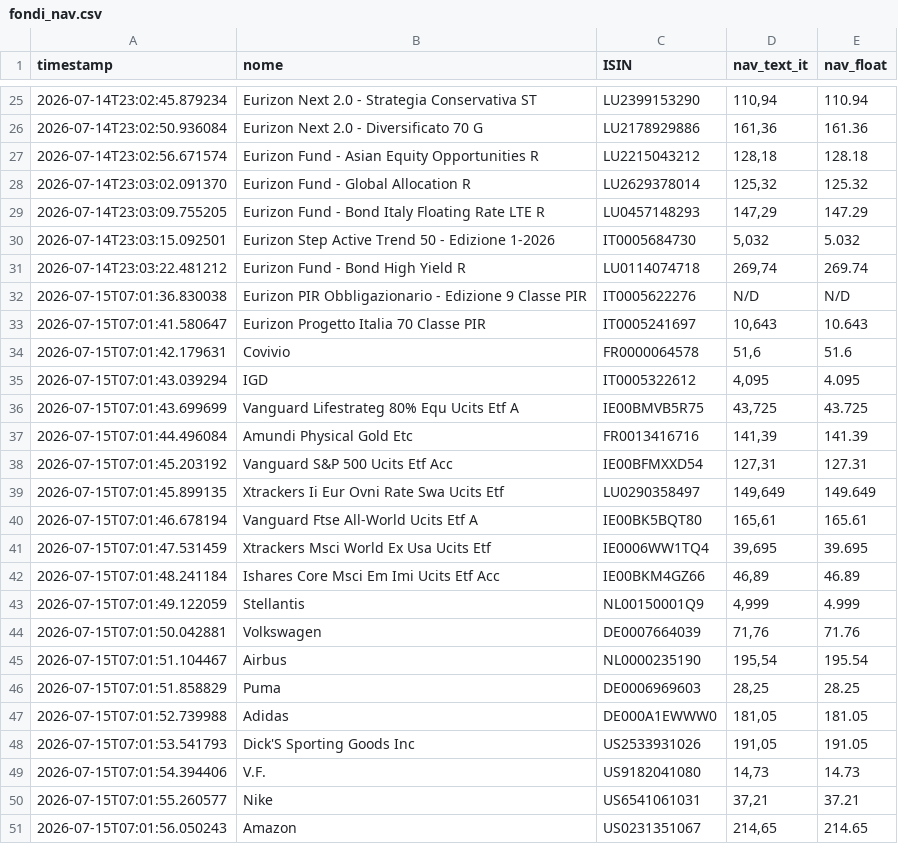
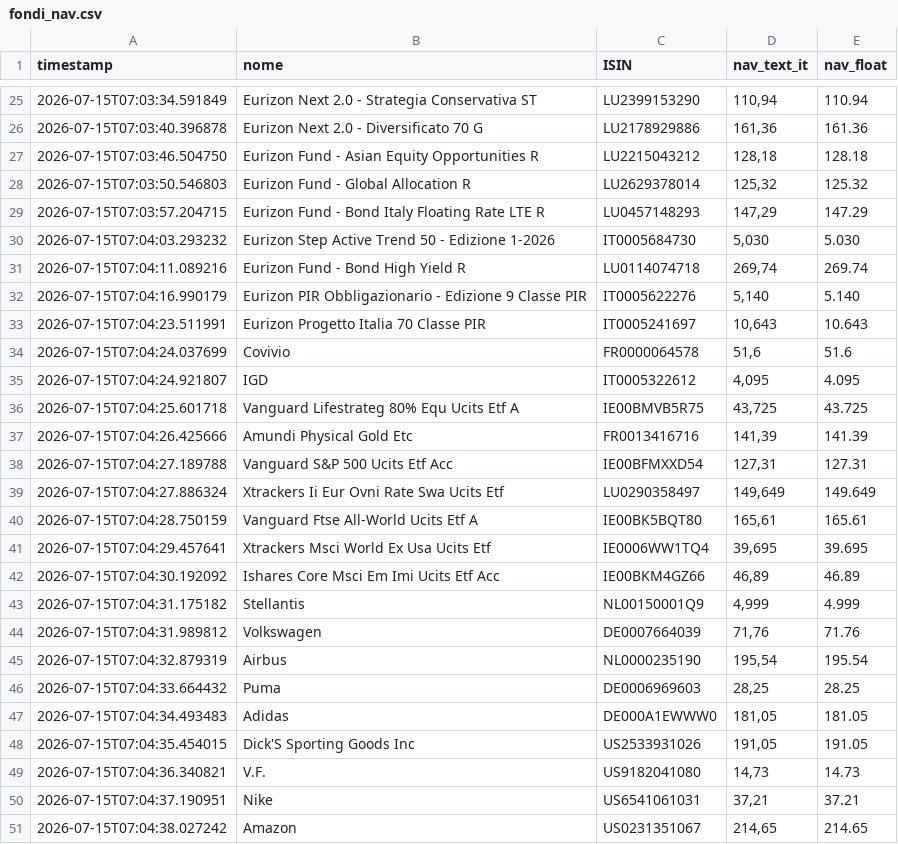
Before and after one commit to Marchino1978/portfolio, a CSV file: data/fondi_nav.csv, drawn as a sheet; only a part is shown, gaps mark what is left out; the diff covers the shown part only.

```diff
--- a/data/fondi_nav.csv
+++ b/data/fondi_nav.csv
@@ -25,27 +25,27 @@ timestamp;nome;ISIN;nav_text_it;nav_float
-2026-07-14T23:02:45.879234;Eurizon Next 2.0 - Strategia Conservativa ST;LU2399153290;110,94;110.94
-2026-07-14T23:02:50.936084;Eurizon Next 2.0 - Diversificato 70 G;LU2178929886;161,36;161.36
-2026-07-14T23:02:56.671574;Eurizon Fund - Asian Equity Opportunities R;LU2215043212;128,18;128.18
-2026-07-14T23:03:02.091370;Eurizon Fund - Global Allocation R;LU2629378014;125,32;125.32
-2026-07-14T23:03:09.755205;Eurizon Fund - Bond Italy Floating Rate LTE R;LU0457148293;147,29;147.29
-2026-07-14T23:03:15.092501;Eurizon Step Active Trend 50 - Edizione 1-2026;IT0005684730;5,032;5.032
-2026-07-14T23:03:22.481212;Eurizon Fund - Bond High Yield R;LU0114074718;269,74;269.74
-2026-07-15T07:01:36.830038;Eurizon PIR Obbligazionario - Edizione 9 Classe PIR;IT0005622276;N/D;N/D
-2026-07-15T07:01:41.580647;Eurizon Progetto Italia 70 Classe PIR;IT0005241697;10,643;10.643
-2026-07-15T07:01:42.179631;Covivio;FR0000064578;51,6;51.6
-2026-07-15T07:01:43.039294;IGD;IT0005322612;4,095;4.095
-2026-07-15T07:01:43.699699;Vanguard Lifestrateg 80% Equ Ucits Etf A;IE00BMVB5R75;43,725;43.725
-2026-07-15T07:01:44.496084;Amundi Physical Gold Etc;FR0013416716;141,39;141.39
-2026-07-15T07:01:45.203192;Vanguard S&P 500 Ucits Etf Acc;IE00BFMXXD54;127,31;127.31
-2026-07-15T07:01:45.899135;Xtrackers Ii Eur Ovni Rate Swa Ucits Etf;LU0290358497;149,649;149.649
-2026-07-15T07:01:46.678194;Vanguard Ftse All-World Ucits Etf A;IE00BK5BQT80;165,61;165.61
-2026-07-15T07:01:47.531459;Xtrackers Msci World Ex Usa Ucits Etf;IE0006WW1TQ4;39,695;39.695
-2026-07-15T07:01:48.241184;Ishares Core Msci Em Imi Ucits Etf Acc;IE00BKM4GZ66;46,89;46.89
-2026-07-15T07:01:49.122059;Stellantis;NL00150001Q9;4,999;4.999
-2026-07-15T07:01:50.042881;Volkswagen;DE0007664039;71,76;71.76
-2026-07-15T07:01:51.104467;Airbus;NL0000235190;195,54;195.54
-2026-07-15T07:01:51.858829;Puma;DE0006969603;28,25;28.25
-2026-07-15T07:01:52.739988;Adidas;DE000A1EWWW0;181,05;181.05
-2026-07-15T07:01:53.541793;Dick'S Sporting Goods Inc;US2533931026;191,05;191.05
-2026-07-15T07:01:54.394406;V.F.;US9182041080;14,73;14.73
-2026-07-15T07:01:55.260577;Nike;US6541061031;37,21;37.21
-2026-07-15T07:01:56.050243;Amazon;US0231351067;214,65;214.65
+2026-07-15T07:03:34.591849;Eurizon Next 2.0 - Strategia Conservativa ST;LU2399153290;110,94;110.94
+2026-07-15T07:03:40.396878;Eurizon Next 2.0 - Diversificato 70 G;LU2178929886;161,36;161.36
+2026-07-15T07:03:46.504750;Eurizon Fund - Asian Equity Opportunities R;LU2215043212;128,18;128.18
+2026-07-15T07:03:50.546803;Eurizon Fund - Global Allocation R;LU2629378014;125,32;125.32
+2026-07-15T07:03:57.204715;Eurizon Fund - Bond Italy Floating Rate LTE R;LU0457148293;147,29;147.29
+2026-07-15T07:04:03.293232;Eurizon Step Active Trend 50 - Edizione 1-2026;IT0005684730;5,030;5.030
+2026-07-15T07:04:11.089216;Eurizon Fund - Bond High Yield R;LU0114074718;269,74;269.74
+2026-07-15T07:04:16.990179;Eurizon PIR Obbligazionario - Edizione 9 Classe PIR;IT0005622276;5,140;5.140
+2026-07-15T07:04:23.511991;Eurizon Progetto Italia 70 Classe PIR;IT0005241697;10,643;10.643
+2026-07-15T07:04:24.037699;Covivio;FR0000064578;51,6;51.6
+2026-07-15T07:04:24.921807;IGD;IT0005322612;4,095;4.095
+2026-07-15T07:04:25.601718;Vanguard Lifestrateg 80% Equ Ucits Etf A;IE00BMVB5R75;43,725;43.725
+2026-07-15T07:04:26.425666;Amundi Physical Gold Etc;FR0013416716;141,39;141.39
+2026-07-15T07:04:27.189788;Vanguard S&P 500 Ucits Etf Acc;IE00BFMXXD54;127,31;127.31
+2026-07-15T07:04:27.886324;Xtrackers Ii Eur Ovni Rate Swa Ucits Etf;LU0290358497;149,649;149.649
+2026-07-15T07:04:28.750159;Vanguard Ftse All-World Ucits Etf A;IE00BK5BQT80;165,61;165.61
+2026-07-15T07:04:29.457641;Xtrackers Msci World Ex Usa Ucits Etf;IE0006WW1TQ4;39,695;39.695
+2026-07-15T07:04:30.192092;Ishares Core Msci Em Imi Ucits Etf Acc;IE00BKM4GZ66;46,89;46.89
+2026-07-15T07:04:31.175182;Stellantis;NL00150001Q9;4,999;4.999
+2026-07-15T07:04:31.989812;Volkswagen;DE0007664039;71,76;71.76
+2026-07-15T07:04:32.879319;Airbus;NL0000235190;195,54;195.54
+2026-07-15T07:04:33.664432;Puma;DE0006969603;28,25;28.25
+2026-07-15T07:04:34.493483;Adidas;DE000A1EWWW0;181,05;181.05
+2026-07-15T07:04:35.454015;Dick'S Sporting Goods Inc;US2533931026;191,05;191.05
+2026-07-15T07:04:36.340821;V.F.;US9182041080;14,73;14.73
+2026-07-15T07:04:37.190951;Nike;US6541061031;37,21;37.21
+2026-07-15T07:04:38.027242;Amazon;US0231351067;214,65;214.65
```
Also changed, not shown: 9 added rows, 9 removed rows and 15 edited cells elsewhere in this file.
